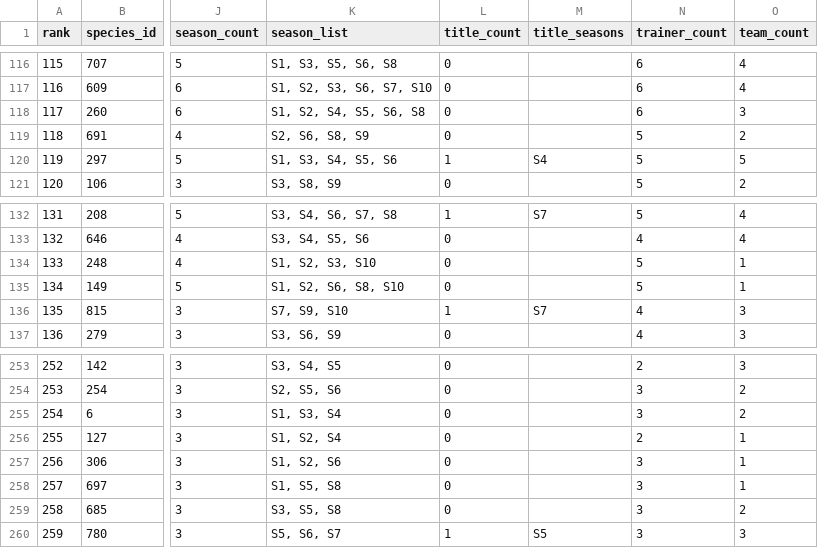
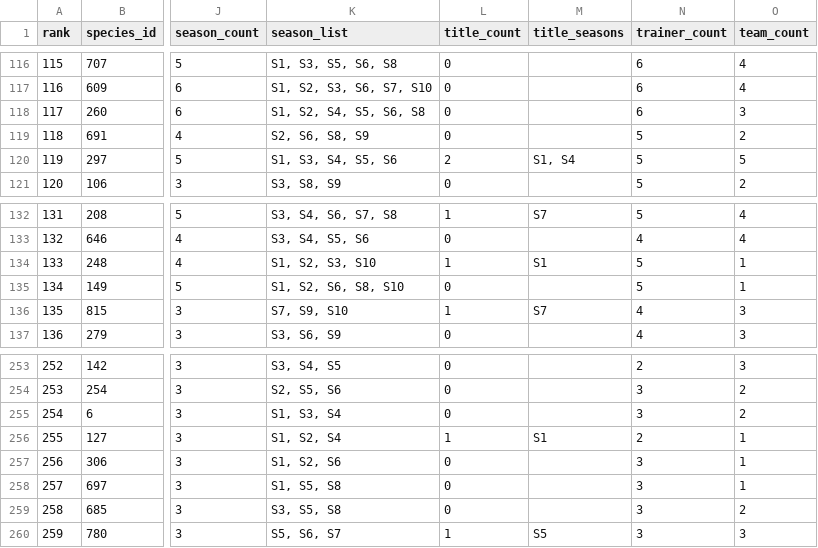
Before and after one commit to FullLifeGames/GPLHistoryVisualizer, a CSV file: data/normalized/pokemon_draft_overview.csv, drawn as a sheet; only a part is shown, gaps mark what is left out; the diff covers the shown part only; the diff names each change by its address in the sheet, - before the commit and + after, or states it on an @@ line.

```diff
--- a/data/normalized/pokemon_draft_overview.csv
+++ b/data/normalized/pokemon_draft_overview.csv
-L120 (title_count): 1
+L120 (title_count): 2
-M120 (title_seasons): S4
+M120 (title_seasons): S1, S4
-L134 (title_count): 0
+L134 (title_count): 1
-M134 (title_seasons): (empty)
+M134 (title_seasons): S1
-L256 (title_count): 0
+L256 (title_count): 1
-M256 (title_seasons): (empty)
+M256 (title_seasons): S1
```
Also changed, not shown: 14 edited cells elsewhere in this file, 22 other files.
